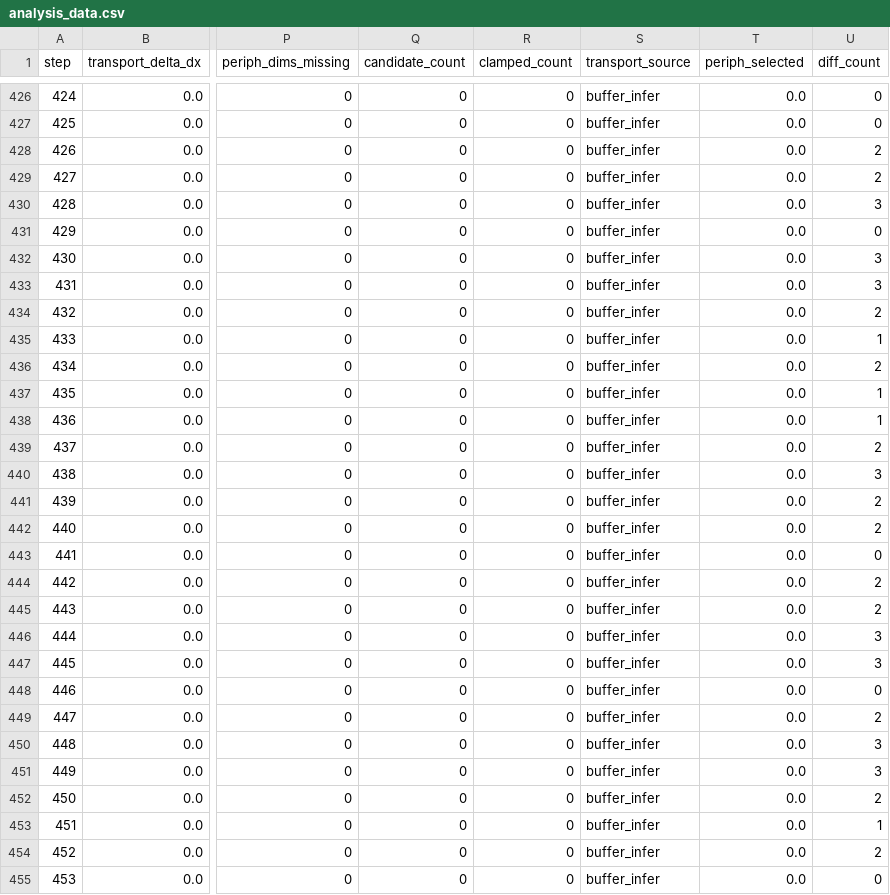
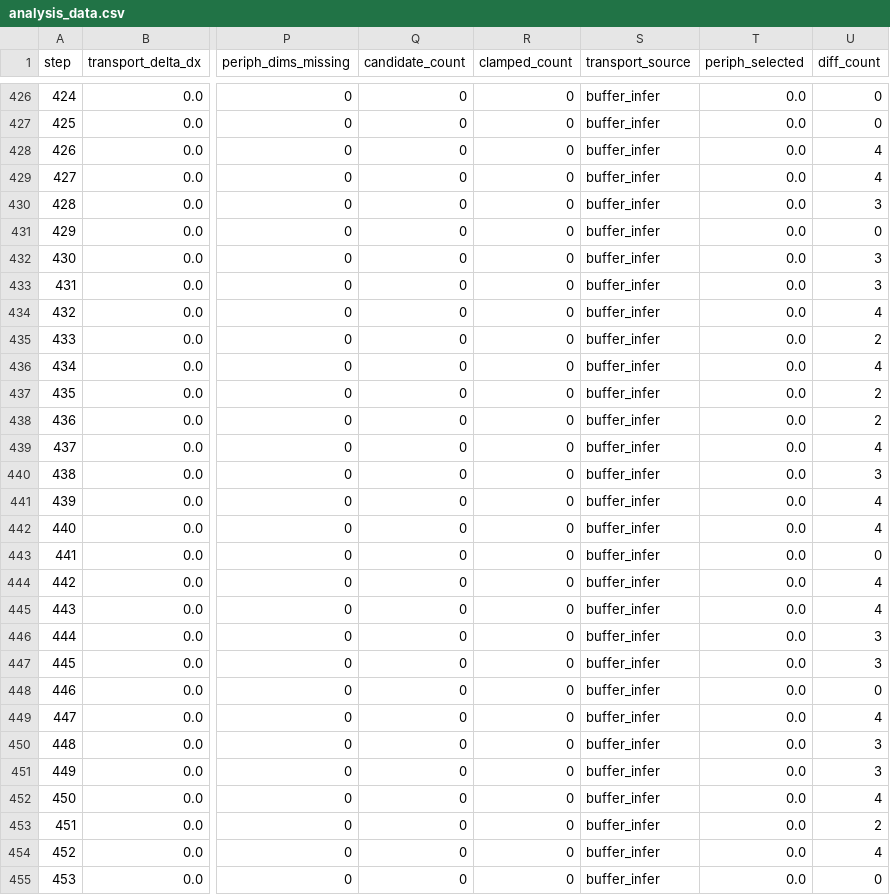
Before and after one commit to Dooces/NUPCA4, a CSV file: analysis_outputs/analysis_data.csv, drawn as a sheet; only a part is shown, gaps mark what is left out; the diff covers the shown part only; the diff names each change by its address in the sheet, - before the commit and + after, or states it on an @@ line.

Commit message:
Add transport rotation and bias updates

```diff
--- a/analysis_outputs/analysis_data.csv
+++ b/analysis_outputs/analysis_data.csv
-U428:U429 (diff_count): 2
+U428:U429 (diff_count): 4
-U434 (diff_count): 2
+U434 (diff_count): 4
-U435 (diff_count): 1
+U435 (diff_count): 2
-U436 (diff_count): 2
+U436 (diff_count): 4
-U437:U438 (diff_count): 1
+U437:U438 (diff_count): 2
-U439 (diff_count): 2
+U439 (diff_count): 4
-U441:U442 (diff_count): 2
+U441:U442 (diff_count): 4
-U444:U445 (diff_count): 2
+U444:U445 (diff_count): 4
-U449 (diff_count): 2
+U449 (diff_count): 4
-U452 (diff_count): 2
+U452 (diff_count): 4
-U453 (diff_count): 1
+U453 (diff_count): 2
-U454 (diff_count): 2
+U454 (diff_count): 4
```
Also changed, not shown: 58 edited cells elsewhere in this file, 11 other files.
